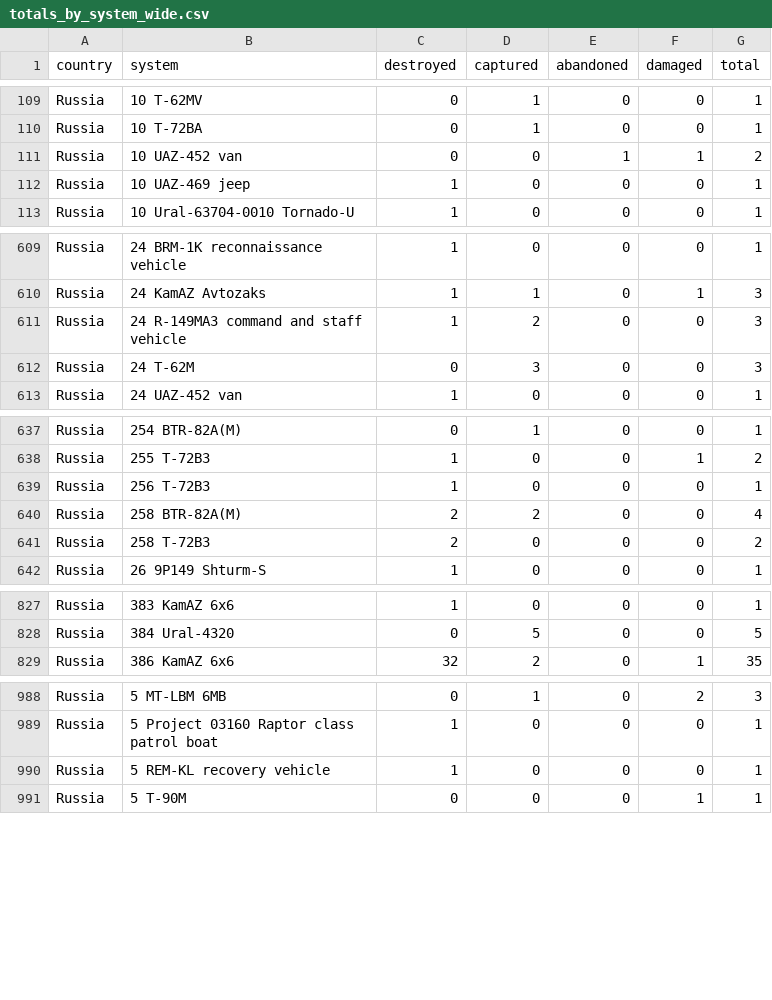
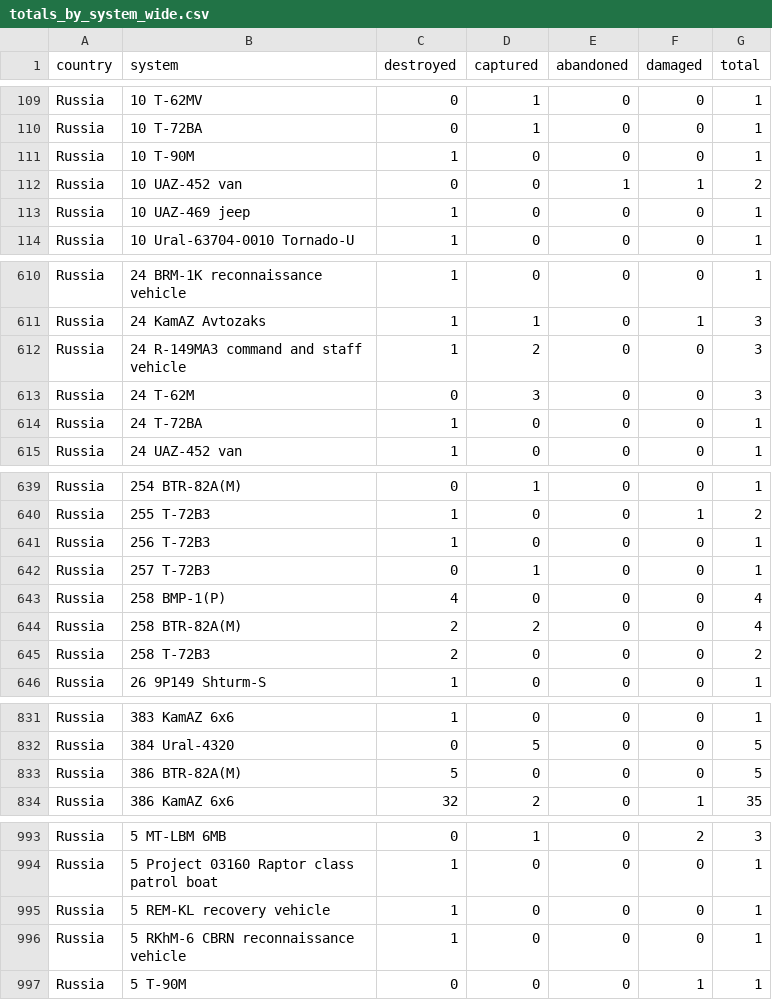
Before and after one commit to scarnecchia/oryx_data, a CSV file: totals_by_system_wide.csv, drawn as a sheet; only a part is shown, gaps mark what is left out; the diff covers the shown part only.

```diff
--- a/totals_by_system_wide.csv
+++ b/totals_by_system_wide.csv
@@ -110,2 +110,3 @@ Russia,10 T-62MV,0,1,0,0,1
 Russia,10 T-72BA,0,1,0,0,1
+Russia,10 T-90M,1,0,0,0,1
 Russia,10 UAZ-452 van,0,0,1,1,2
@@ -612,2 +613,3 @@ Russia,24 R-149MA3 command and staff vehicle,1,2,0,0,3
 Russia,24 T-62M,0,3,0,0,3
+Russia,24 T-72BA,1,0,0,0,1
 Russia,24 UAZ-452 van,1,0,0,0,1
@@ -639,2 +641,4 @@ Russia,255 T-72B3,1,0,0,1,2
 Russia,256 T-72B3,1,0,0,0,1
+Russia,257 T-72B3,0,1,0,0,1
+Russia,258 BMP-1(P),4,0,0,0,4
 Russia,258 BTR-82A(M),2,2,0,0,4
@@ -828,2 +832,3 @@ Russia,383 KamAZ 6x6,1,0,0,0,1
 Russia,384 Ural-4320,0,5,0,0,5
+Russia,386 BTR-82A(M),5,0,0,0,5
 Russia,386 KamAZ 6x6,32,2,0,1,35
@@ -990,2 +995,3 @@ Russia,5 Project 03160 Raptor class patrol boat,1,0,0,0,1
 Russia,5 REM-KL recovery vehicle,1,0,0,0,1
+Russia,5 RKhM-6 CBRN reconnaissance vehicle,1,0,0,0,1
 Russia,5 T-90M,0,0,0,1,1
```
Also changed, not shown: 1 added row and 34 edited cells elsewhere in this file, daily_count.csv, event_abandoned.csv, 5 other files.
